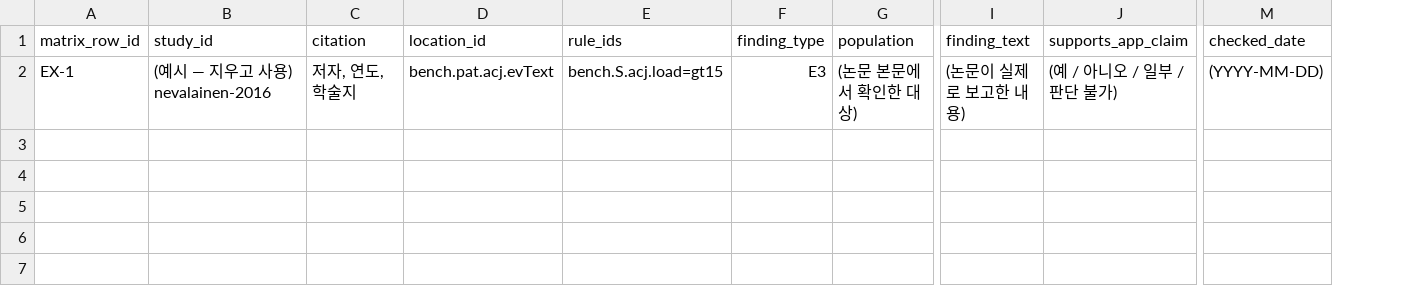
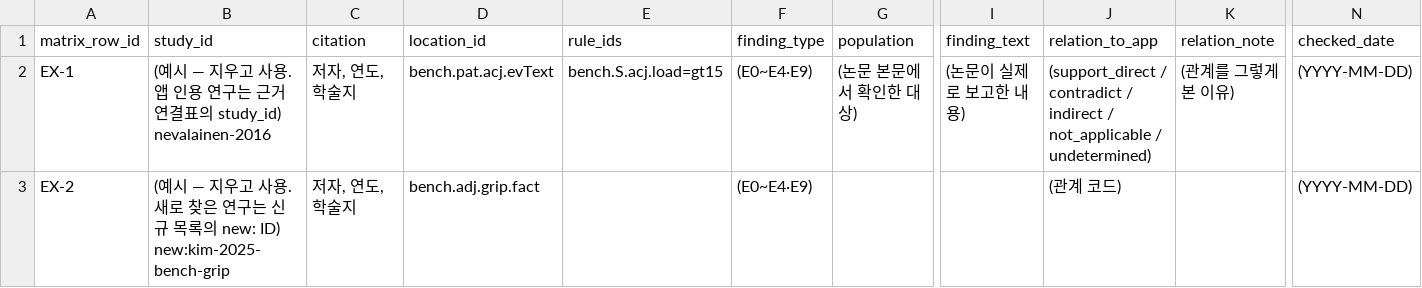
Before and after one commit to MingyuHa-coder/exercise-pain-check, a CSV file: docs/audit/evidence-matrix-template.csv, drawn as a sheet; only a part is shown, gaps mark what is left out; removed rows and columns are numbered as before the commit, all else as after; rows hold the shown columns only; the diff names each change by its address in the sheet, - before the commit and + after, or states it on an @@ line.

```diff
--- a/docs/audit/evidence-matrix-template.csv
+++ b/docs/audit/evidence-matrix-template.csv
-column J (supports_app_claim), row 2: (예 / 아니오 / 일부 / 판단 불가)
+column J (relation_to_app), row 2: (support_direct / contradict / indirect / not_applicable / undetermined)
+column K (relation_note), row 2: (관계를 그렇게 본 이유)
-B2 (study_id): (예시 — 지우고 사용) nevalainen-2016
+B2 (study_id): (예시 — 지우고 사용. 앱 인용 연구는 근거 연결표의 study_id) nevalainen-2016
-F2 (finding_type): E3
+F2 (finding_type): (E0~E4·E9)
+row 3: EX-2 | (예시 — 지우고 사용. 새로 찾은 연구는 신규 목록의 new: ID) new:kim-2025-bench-grip | 저자, 연도, 학술지 | bench.adj.grip.fact |  | (E0~E4·E9) |  |  | (관계 코드) |  | (YYYY-MM-DD)
```
Also changed, not shown: docs/audit/bench-evidence-links.csv, 13 other files.
